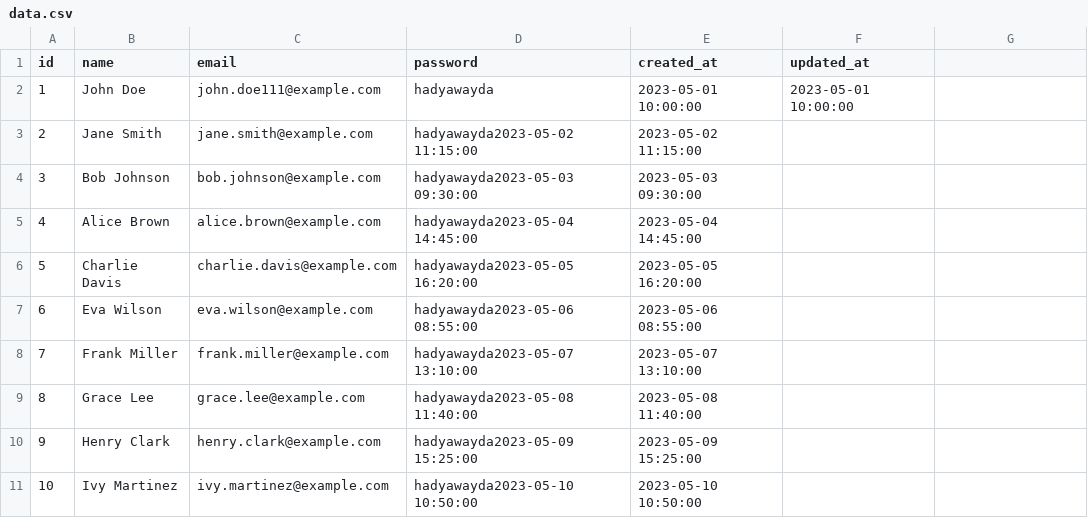
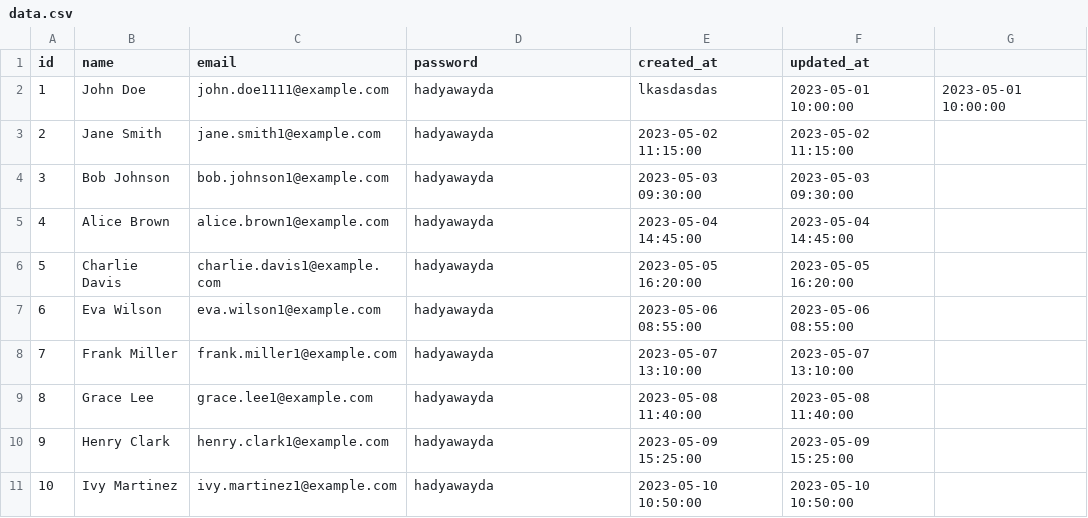
Before and after one commit to hady-awayda/frontend-code-editor, a CSV file: data.csv, drawn as a sheet; only a part is shown; the diff covers the shown part only.

```diff
--- a/data.csv
+++ b/data.csv
@@ -1,11 +1,11 @@
 id,name,email,password,created_at,updated_at
-1,John Doe,john.doe111@example.com,hadyawayda,2023-05-01 10:00:00,2023-05-01 10:00:00
-2,Jane Smith,jane.smith@example.com,hadyawayda2023-05-02 11:15:00,2023-05-02 11:15:00
-3,Bob Johnson,bob.johnson@example.com,hadyawayda2023-05-03 09:30:00,2023-05-03 09:30:00
-4,Alice Brown,alice.brown@example.com,hadyawayda2023-05-04 14:45:00,2023-05-04 14:45:00
-5,Charlie Davis,charlie.davis@example.com,hadyawayda2023-05-05 16:20:00,2023-05-05 16:20:00
-6,Eva Wilson,eva.wilson@example.com,hadyawayda2023-05-06 08:55:00,2023-05-06 08:55:00
-7,Frank Miller,frank.miller@example.com,hadyawayda2023-05-07 13:10:00,2023-05-07 13:10:00
-8,Grace Lee,grace.lee@example.com,hadyawayda2023-05-08 11:40:00,2023-05-08 11:40:00
-9,Henry Clark,henry.clark@example.com,hadyawayda2023-05-09 15:25:00,2023-05-09 15:25:00
-10,Ivy Martinez,ivy.martinez@example.com,hadyawayda2023-05-10 10:50:00,2023-05-10 10:50:00
+1,John Doe,john.doe1111@example.com,hadyawayda,lkasdasdas,2023-05-01 10:00:00,2023-05-01 10:00:00
+2,Jane Smith,jane.smith1@example.com,hadyawayda,2023-05-02 11:15:00,2023-05-02 11:15:00
+3,Bob Johnson,bob.johnson1@example.com,hadyawayda,2023-05-03 09:30:00,2023-05-03 09:30:00
+4,Alice Brown,alice.brown1@example.com,hadyawayda,2023-05-04 14:45:00,2023-05-04 14:45:00
+5,Charlie Davis,charlie.davis1@example.com,hadyawayda,2023-05-05 16:20:00,2023-05-05 16:20:00
+6,Eva Wilson,eva.wilson1@example.com,hadyawayda,2023-05-06 08:55:00,2023-05-06 08:55:00
+7,Frank Miller,frank.miller1@example.com,hadyawayda,2023-05-07 13:10:00,2023-05-07 13:10:00
+8,Grace Lee,grace.lee1@example.com,hadyawayda,2023-05-08 11:40:00,2023-05-08 11:40:00
+9,Henry Clark,henry.clark1@example.com,hadyawayda,2023-05-09 15:25:00,2023-05-09 15:25:00
+10,Ivy Martinez,ivy.martinez1@example.com,hadyawayda,2023-05-10 10:50:00,2023-05-10 10:50:00
```
Also changed, not shown: 30 edited cells elsewhere in this file, 5 other files.
